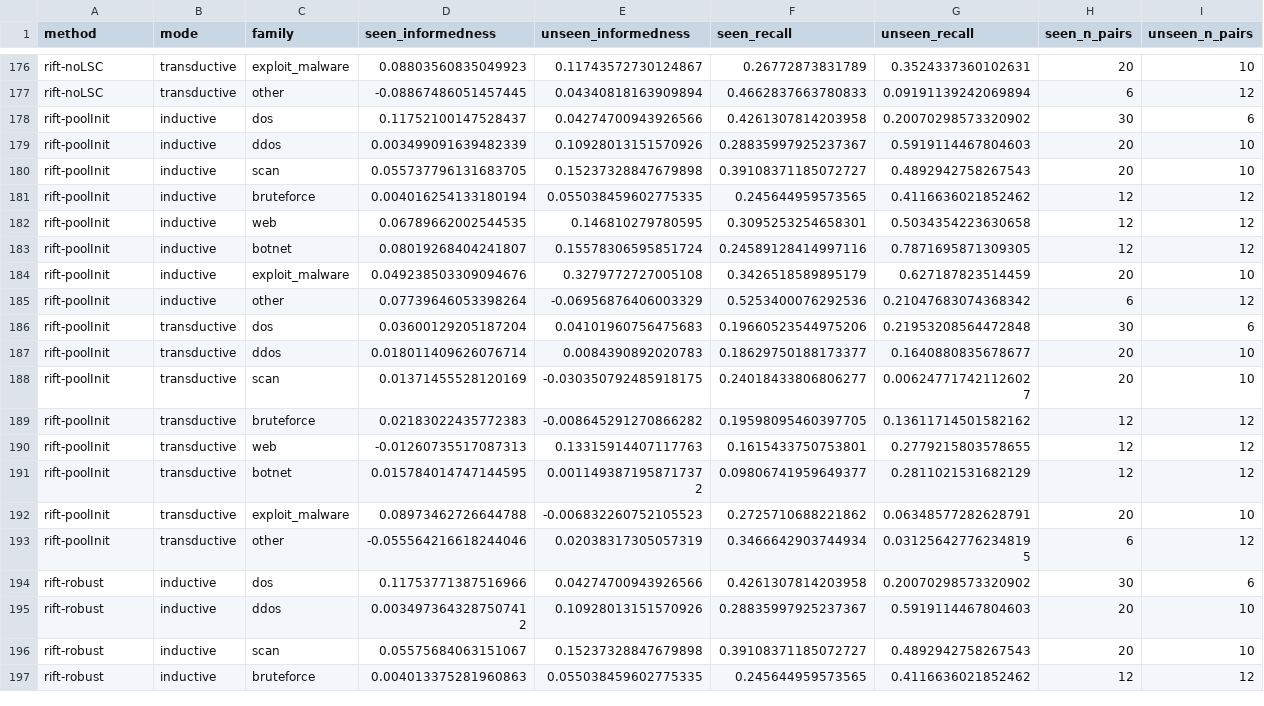
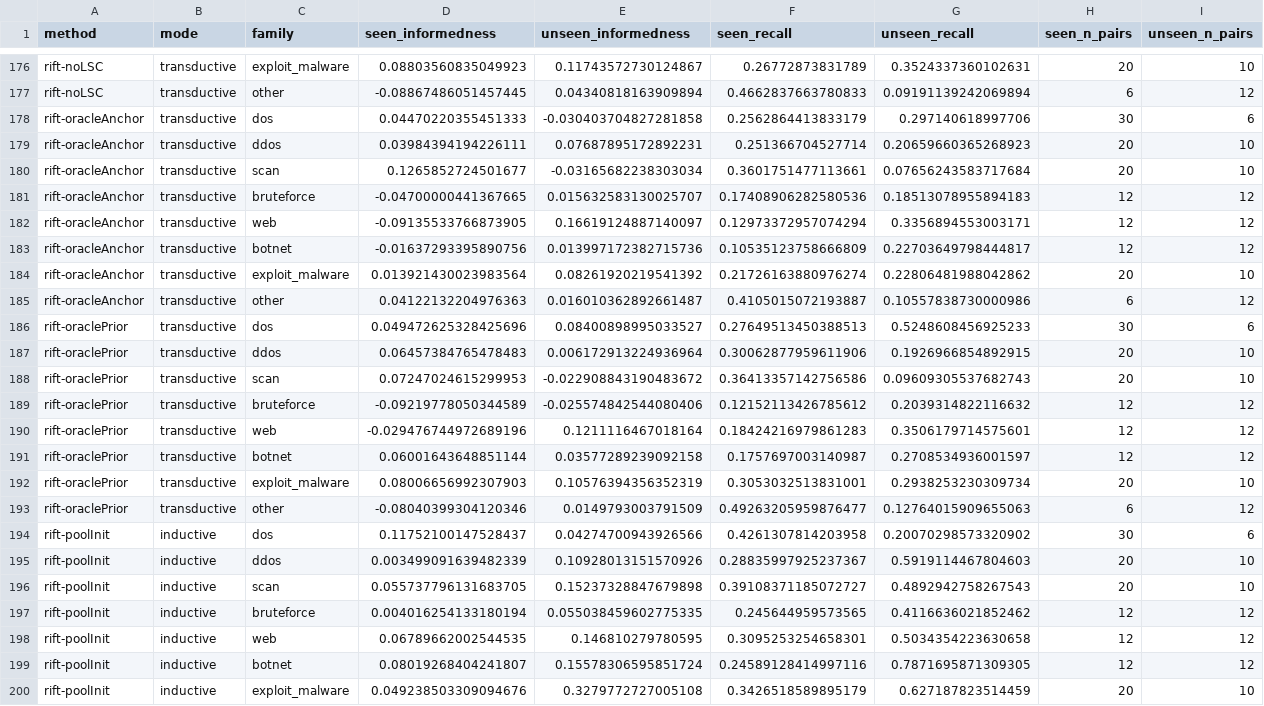
Before and after one commit to vinhqdang/cross_ids, a CSV file: results/analysis/05_family_seen_unseen.csv, drawn as a sheet; only a part is shown, gaps mark what is left out; the shorter side is filled out with more unchanged rows; rows hold the shown columns only; the diff names each change by its address in the sheet, - before the commit and + after, or states it on an @@ line.

```diff
--- a/results/analysis/05_family_seen_unseen.csv
+++ b/results/analysis/05_family_seen_unseen.csv
+row 178: rift-oracleAnchor | transductive | dos | 0.04470220355451333 | -0.030403704827281858 | 0.2562864413833179 | 0.297140618997706 | 30 | 6
+row 179: rift-oracleAnchor | transductive | ddos | 0.03984394194226111 | 0.07687895172892231 | 0.251366704527714 | 0.20659660365268923 | 20 | 10
+row 180: rift-oracleAnchor | transductive | scan | 0.1265852724501677 | -0.03165682238303034 | 0.3601751477113661 | 0.07656243583717684 | 20 | 10
+row 181: rift-oracleAnchor | transductive | bruteforce | -0.04700000441367665 | 0.015632583130025707 | 0.17408906282580536 | 0.18513078955894183 | 12 | 12
+row 182: rift-oracleAnchor | transductive | web | -0.09135533766873905 | 0.16619124887140097 | 0.12973372957074294 | 0.3356894553003171 | 12 | 12
+row 183: rift-oracleAnchor | transductive | botnet | -0.01637293395890756 | 0.013997172382715736 | 0.10535123758666809 | 0.22703649798444817 | 12 | 12
+row 184: rift-oracleAnchor | transductive | exploit_malware | 0.013921430023983564 | 0.08261920219541392 | 0.21726163880976274 | 0.22806481988042862 | 20 | 10
+row 185: rift-oracleAnchor | transductive | other | 0.04122132204976363 | 0.016010362892661487 | 0.4105015072193887 | 0.10557838730000986 | 6 | 12
+row 186: rift-oraclePrior | transductive | dos | 0.049472625328425696 | 0.08400898995033527 | 0.27649513450388513 | 0.5248608456925233 | 30 | 6
+row 187: rift-oraclePrior | transductive | ddos | 0.06457384765478483 | 0.006172913224936964 | 0.30062877959611906 | 0.1926966854892915 | 20 | 10
+row 188: rift-oraclePrior | transductive | scan | 0.07247024615299953 | -0.022908843190483672 | 0.36413357142756586 | 0.09609305537682743 | 20 | 10
+row 189: rift-oraclePrior | transductive | bruteforce | -0.09219778050344589 | -0.025574842544080406 | 0.12152113426785612 | 0.2039314822116632 | 12 | 12
+row 190: rift-oraclePrior | transductive | web | -0.029476744972689196 | 0.1211116467018164 | 0.18424216979861283 | 0.3506179714575601 | 12 | 12
+row 191: rift-oraclePrior | transductive | botnet | 0.06001643648851144 | 0.03577289239092158 | 0.1757697003140987 | 0.2708534936001597 | 12 | 12
+row 192: rift-oraclePrior | transductive | exploit_malware | 0.08006656992307903 | 0.10576394356352319 | 0.3053032513831001 | 0.2938253230309734 | 20 | 10
+row 193: rift-oraclePrior | transductive | other | -0.08040399304120346 | 0.0149793003791509 | 0.49263205959876477 | 0.12764015909655063 | 6 | 12
```
Also changed, not shown: results/analysis/04_summary.csv, results/analysis/04_summary_long.csv, 47 other files.
